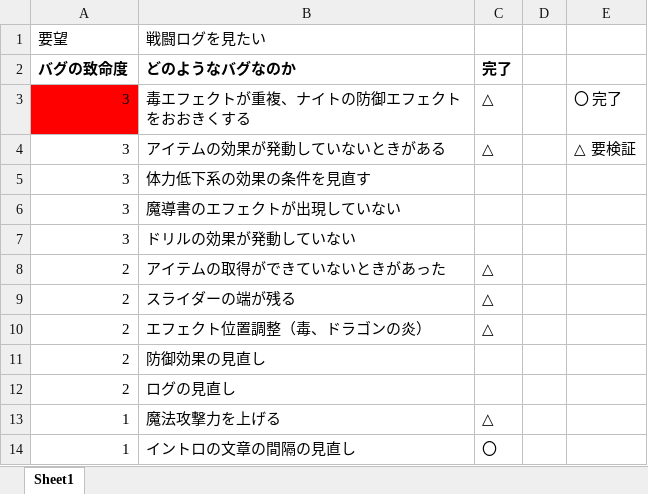
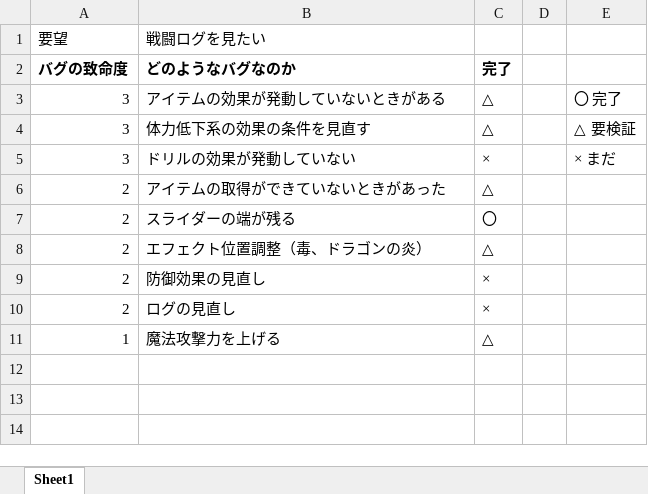
Before and after one commit to KawanoTakumi/Monja, an Excel workbook: デバッグシート.xlsx, sheet Sheet1, drawn as a sheet; values as stored, in another font and other column widths than the file's, no borders; conditional formats not drawn; removed rows and columns are numbered as before the commit, all else as after; the diff names each change by its address in the sheet, - before the commit and + after, or states it on an @@ line.

```diff
--- a/デバッグシート.xlsx (sheet Sheet1)
+++ b/デバッグシート.xlsx (sheet Sheet1)
-row 3: 3 | 毒エフェクトが重複、ナイトの防御エフェクトをおおきくする | △ |  | 〇 完了
-E3: △ 要検証
+E3: 〇 完了
-C4 (完了): (empty)
+C4 (完了): △
-E4: (empty)
+E4: △ 要検証
-row 6: 3 | 魔導書のエフェクトが出現していない
-C5 (完了): (empty)
+C5 (完了): ×
-E5: (empty)
+E5: × まだ
-C7 (完了): △
+C7 (完了): 〇
-C9:C10 (完了): (empty)
+C9:C10 (完了): ×
-row 14: 1 | イントロの文章の間隔の見直し | 〇
```
Also changed, not shown: 7 other files.
